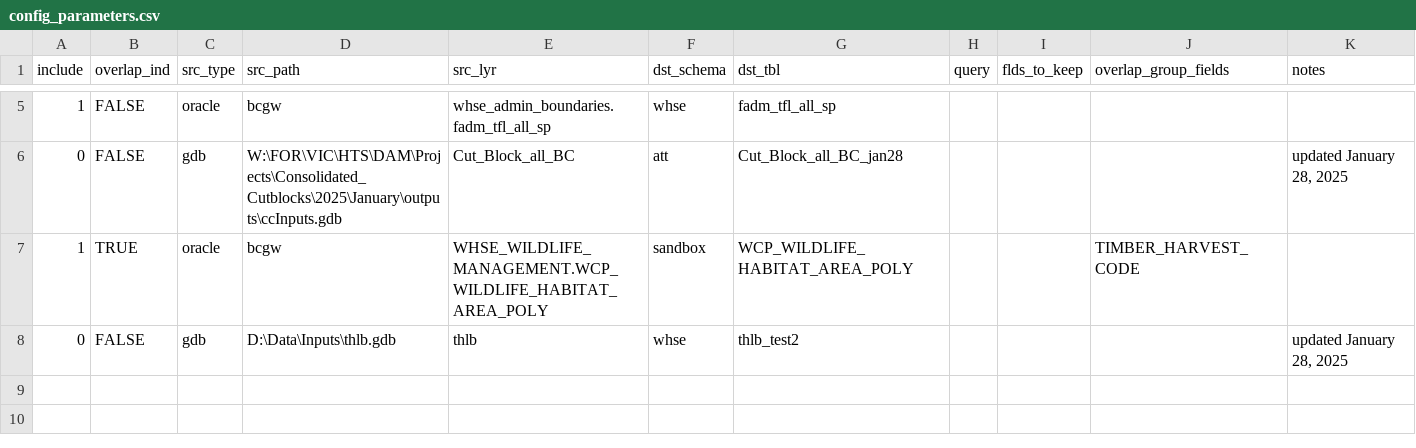
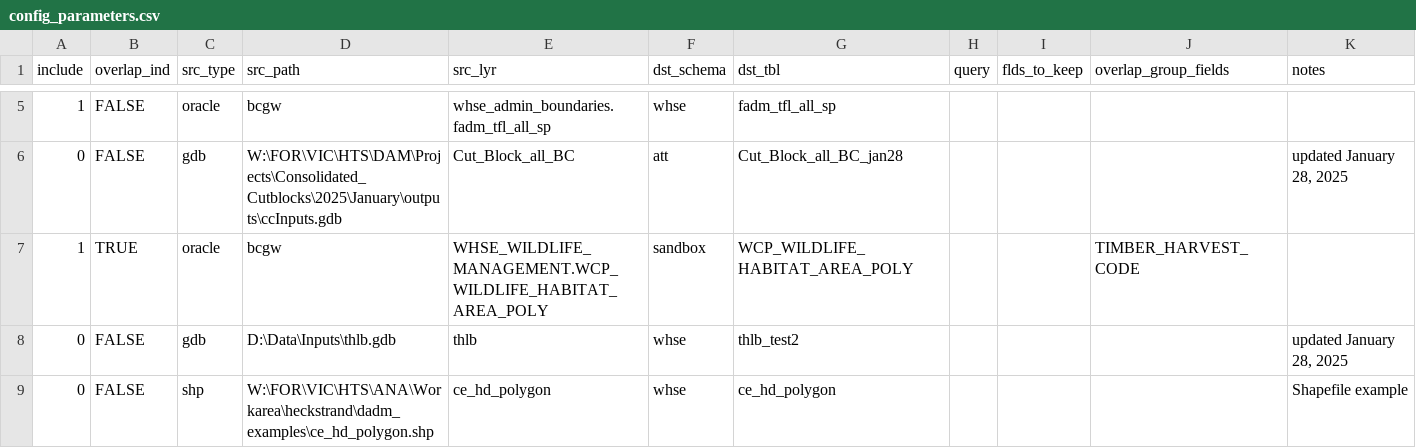
Before and after one commit to bcgov/FAIB_DADMTOOLS, a CSV file: config_parameters.csv, drawn as a sheet; only a part is shown, gaps mark what is left out; the diff names each change by its address in the sheet, - before the commit and + after, or states it on an @@ line.

Commit message:
Adding a shapefile example

```diff
--- a/config_parameters.csv
+++ b/config_parameters.csv
+row 9: 0 | FALSE | shp | W:\FOR\VIC\HTS\ANA\Workarea\heckstrand\dadm_examples\ce_hd_polygon.shp | ce_hd_polygon | whse | ce_hd_polygon |  |  |  | Shapefile example
```
